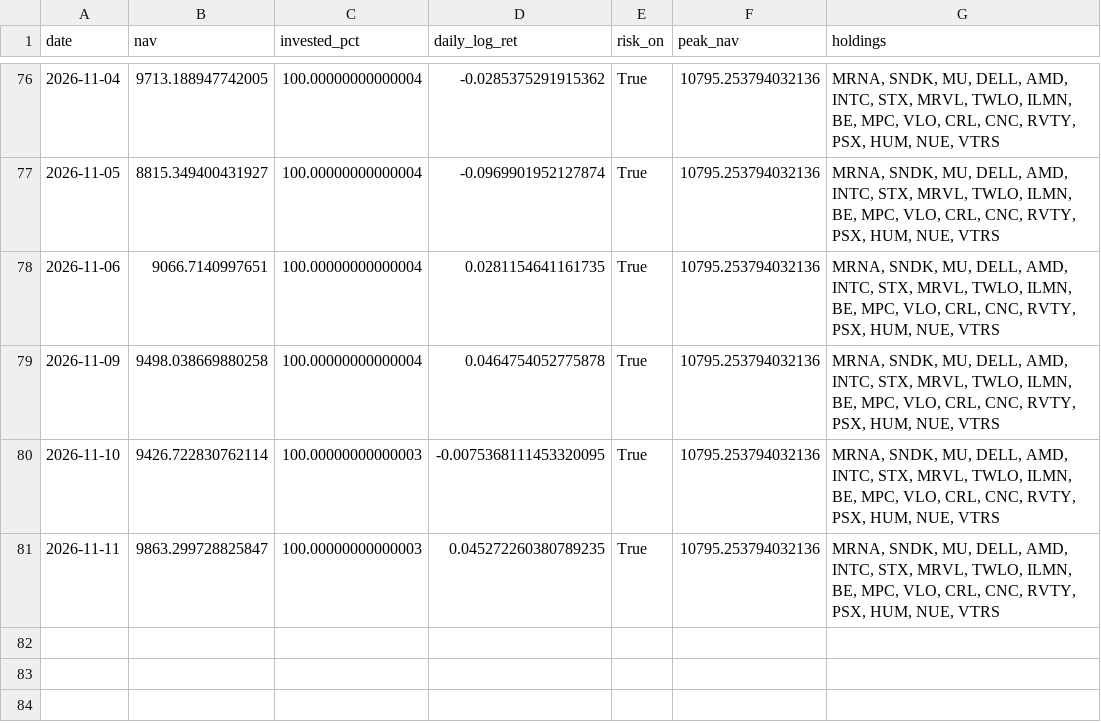
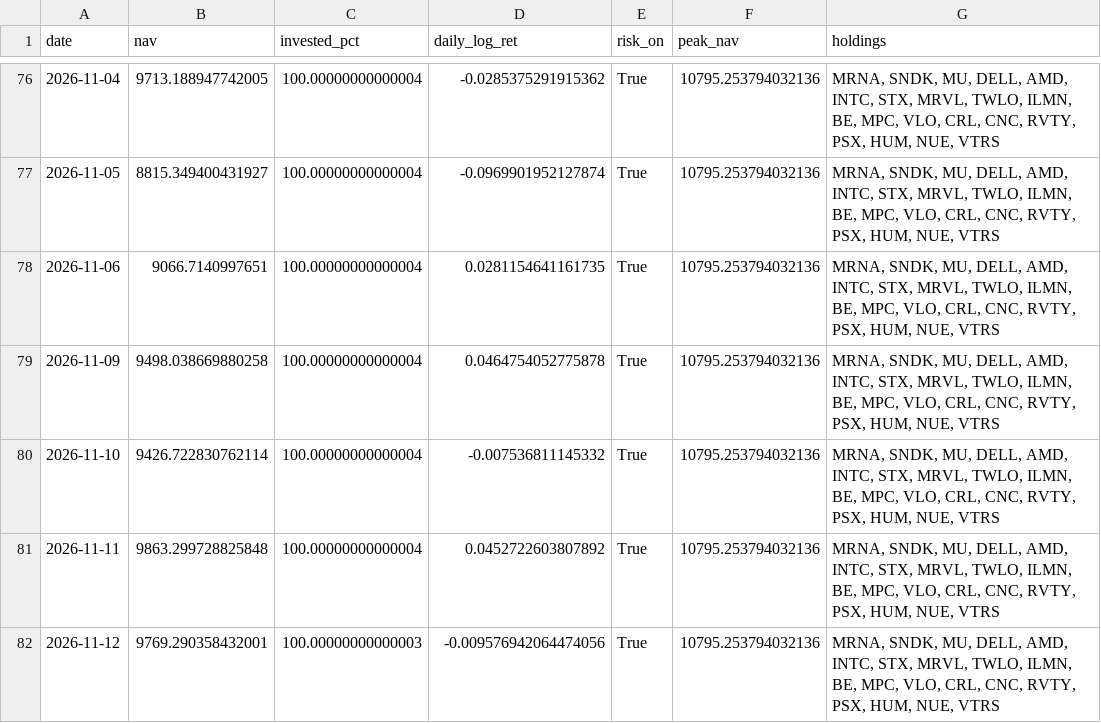
Before and after one commit to Mariokeyrouz/market-dashboard-otp2-paper-trading-, a CSV file: momentum_ledger.csv, drawn as a sheet; only a part is shown, gaps mark what is left out.

```diff
--- a/momentum_ledger.csv
+++ b/momentum_ledger.csv
@@ -79,3 +79,4 @@ date,nav,invested_pct,daily_log_ret,risk_on,peak_nav,holdings
 2026-11-09,9498.038669880258,100.00000000000004,0.0464754052775878,True,10795.253794032136,"MRNA, SNDK, MU, DELL, AMD, INTC, STX, MRVL, TWLO, ILMN, BE, MPC, VLO, CRL, CNC, RVTY, PSX, HUM, NUE, VTRS"
-2026-11-10,9426.722830762114,100.00000000000003,-0.0075368111453320095,True,10795.253794032136,"MRNA, SNDK, MU, DELL, AMD, INTC, STX, MRVL, TWLO, ILMN, BE, MPC, VLO, CRL, CNC, RVTY, PSX, HUM, NUE, VTRS"
-2026-11-11,9863.299728825847,100.00000000000003,0.045272260380789235,True,10795.253794032136,"MRNA, SNDK, MU, DELL, AMD, INTC, STX, MRVL, TWLO, ILMN, BE, MPC, VLO, CRL, CNC, RVTY, PSX, HUM, NUE, VTRS"
+2026-11-10,9426.722830762114,100.00000000000004,-0.007536811145332,True,10795.253794032136,"MRNA, SNDK, MU, DELL, AMD, INTC, STX, MRVL, TWLO, ILMN, BE, MPC, VLO, CRL, CNC, RVTY, PSX, HUM, NUE, VTRS"
+2026-11-11,9863.299728825848,100.00000000000004,0.0452722603807892,True,10795.253794032136,"MRNA, SNDK, MU, DELL, AMD, INTC, STX, MRVL, TWLO, ILMN, BE, MPC, VLO, CRL, CNC, RVTY, PSX, HUM, NUE, VTRS"
+2026-11-12,9769.290358432001,100.00000000000003,-0.009576942064474056,True,10795.253794032136,"MRNA, SNDK, MU, DELL, AMD, INTC, STX, MRVL, TWLO, ILMN, BE, MPC, VLO, CRL, CNC, RVTY, PSX, HUM, NUE, VTRS"
```
Also changed, not shown: factor_ledger.csv, factor_ledger_AMA.csv, 16 other files.
